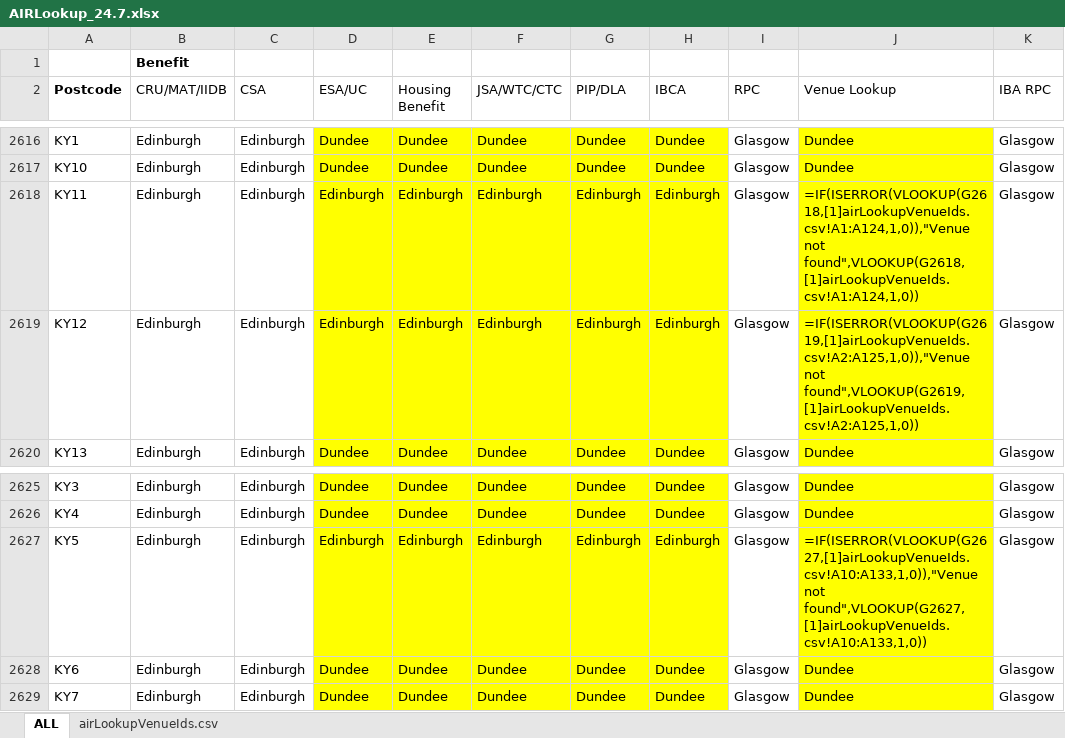
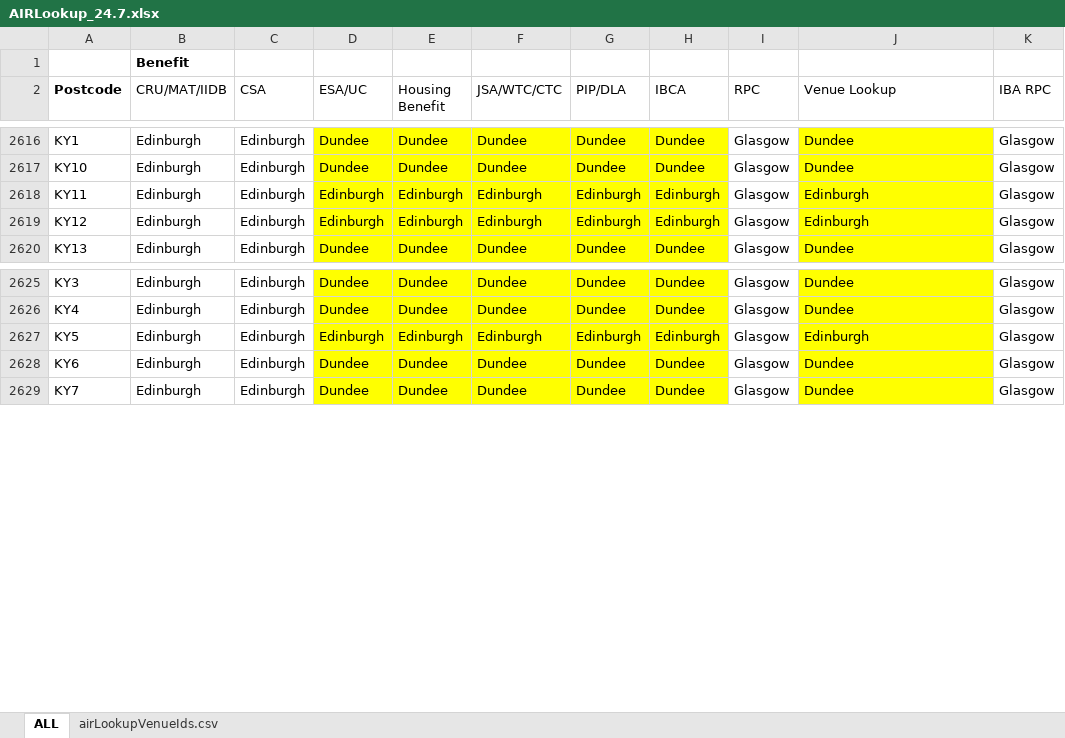
Before and after one commit to hmcts/sscs-common, an Excel workbook: src/main/resources/reference-data/AIRLookup_24.7.xlsx, sheet ALL, drawn as a sheet; only a part is shown, gaps mark what is left out; values as stored, in another font and other column widths than the file's, no borders; formulas are shown in place of their values; conditional formats not drawn; the diff names each change by its address in the sheet, - before the commit and + after, or states it on an @@ line.

Commit message:
remove vlookup values

```diff
--- a/src/main/resources/reference-data/AIRLookup_24.7.xlsx (sheet ALL)
+++ b/src/main/resources/reference-data/AIRLookup_24.7.xlsx (sheet ALL)
-J2618 (Venue Lookup): =IF(ISERROR(VLOOKUP(G2618,[1]airLookupVenueIds.csv!A1:A124,1,0)),"Venue not found",VLOOKUP(G2618,[1]airLookupVenueIds.csv!A1:A124,1,0))
+J2618 (Venue Lookup): Edinburgh
-J2619 (Venue Lookup): =IF(ISERROR(VLOOKUP(G2619,[1]airLookupVenueIds.csv!A2:A125,1,0)),"Venue not found",VLOOKUP(G2619,[1]airLookupVenueIds.csv!A2:A125,1,0))
+J2619 (Venue Lookup): Edinburgh
-J2627 (Venue Lookup): =IF(ISERROR(VLOOKUP(G2627,[1]airLookupVenueIds.csv!A10:A133,1,0)),"Venue not found",VLOOKUP(G2627,[1]airLookupVenueIds.csv!A10:A133,1,0))
+J2627 (Venue Lookup): Edinburgh
```
